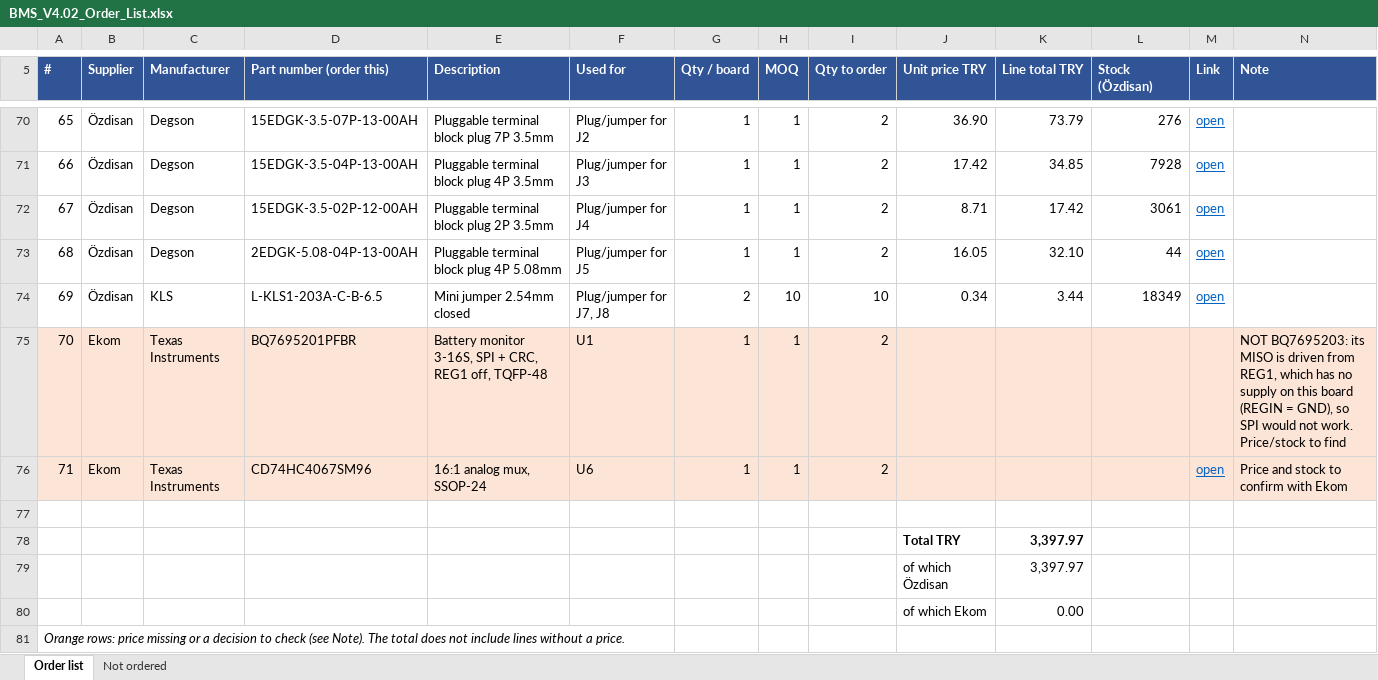
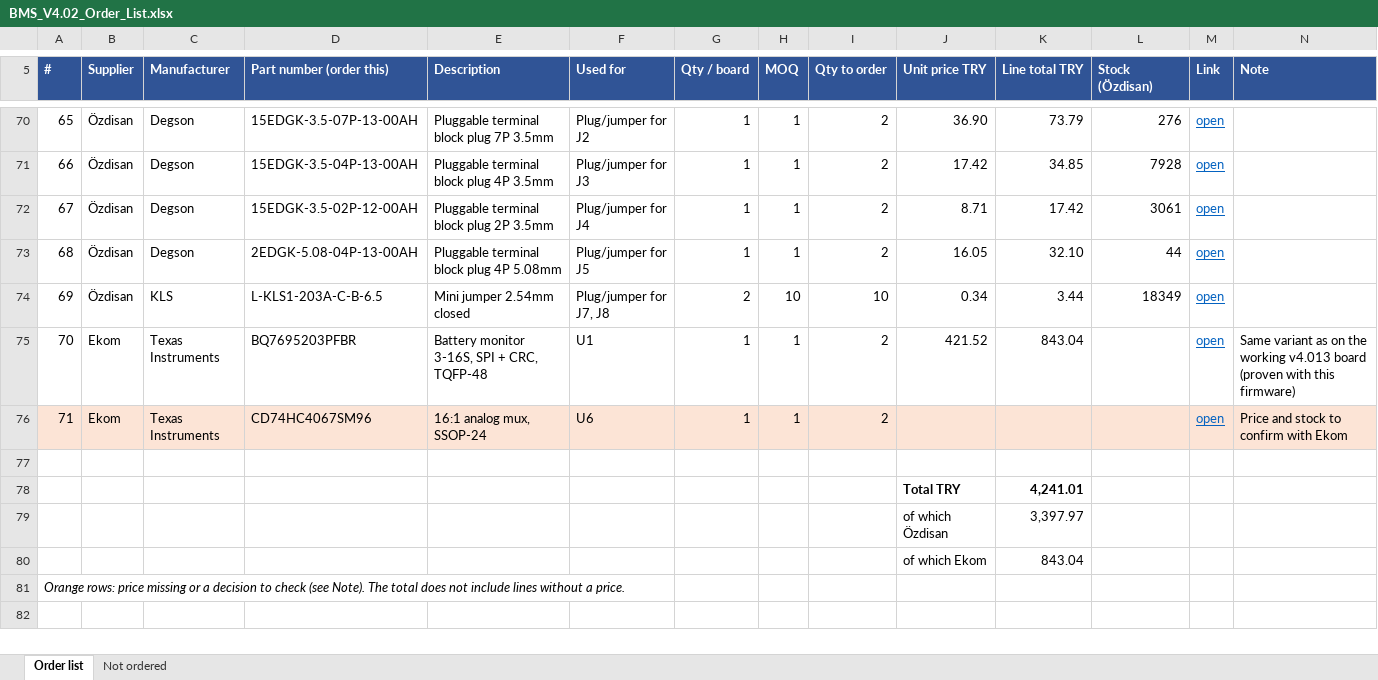
Before and after one commit to 0hasant/BMS-Version-4, an Excel workbook: Hardware/BMS_V4/BOM/BMS_V4.02_Order_List.xlsx, sheet Order list, drawn as a sheet; only a part is shown, gaps mark what is left out; values as stored, in another font and other column widths than the file's, no borders; charts and pictures not drawn; the diff names each change by its address in the sheet, - before the commit and + after, or states it on an @@ line.

```diff
--- a/Hardware/BMS_V4/BOM/BMS_V4.02_Order_List.xlsx (sheet Order list)
+++ b/Hardware/BMS_V4/BOM/BMS_V4.02_Order_List.xlsx (sheet Order list)
-A75:N75 fill: #FCE4D6
+A75:N75 fill: none
-D75 (Part number (order this)): BQ7695201PFBR
+D75 (Part number (order this)): BQ7695203PFBR
-E75 (Description): …+ CRC, REG1 off, TQFP-48
+E75 (Description): …+ CRC, TQFP-48
-J75 (Unit price TRY): (empty)
+J75 (Unit price TRY): 421.52
-K75 (Line total TRY): (empty)
+K75 (Line total TRY): 843.04
-M75 (Link): (empty)
+M75 (Link): open
-N75 (Note): NOT BQ7695203: its MISO is driven from REG1, which has no supply on this board (REGIN = GND), so SPI would not work. Price/stock to find
+N75 (Note): Same variant as on the working v4.013 board (proven with this firmware)
-K78 (Line total TRY): 3,397.97
+K78 (Line total TRY): 4,241.01
-K80 (Line total TRY): 0.00
+K80 (Line total TRY): 843.04
```
